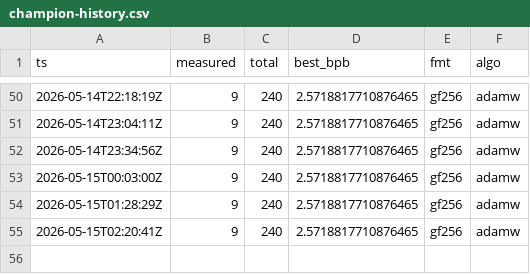
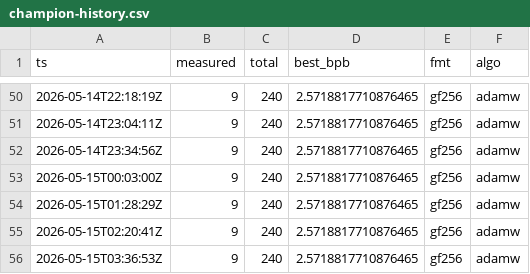
Before and after one commit to gHashTag/trios-railway, a CSV file: docs/gardener-experience/champion-history.csv, drawn as a sheet; only a part is shown, gaps mark what is left out.

Commit message:
gardener: tick 2026-05-15T03:36:53Z (measured=9/240, dead=135)

```diff
--- a/docs/gardener-experience/champion-history.csv
+++ b/docs/gardener-experience/champion-history.csv
@@ -55 +55,2 @@ ts,measured,total,best_bpb,fmt,algo
 2026-05-15T02:20:41Z,9,240,2.5718817710876465,gf256,adamw
+2026-05-15T03:36:53Z,9,240,2.5718817710876465,gf256,adamw
```
Also changed, not shown: 1 other file.
